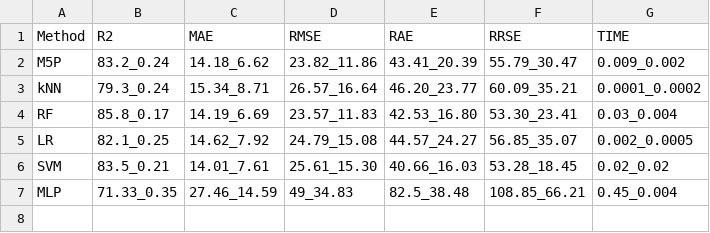
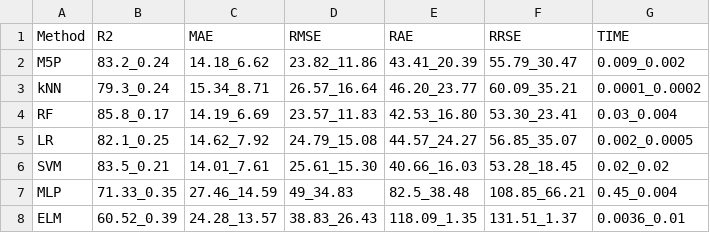
Before and after one commit to geneura-papers/2015_books, a CSV file: Tables_to_figures/datasets/AllAttributes/PublishingCo-UDLW12.csv, drawn as a sheet; the diff names each change by its address in the sheet, - before the commit and + after, or states it on an @@ line.

```diff
--- a/Tables_to_figures/datasets/AllAttributes/PublishingCo-UDLW12.csv
+++ b/Tables_to_figures/datasets/AllAttributes/PublishingCo-UDLW12.csv
+row 8: ELM | 60.52_0.39 | 24.28_13.57 | 38.83_26.43 | 118.09_1.35 | 131.51_1.37 | 0.0036_0.01
```
Also changed, not shown: Tables_to_figures/datasets/AllAttributes/PublishingCo-704.csv, Tables_to_figures/datasets/AllAttributes/PublishingCo-UDL929.csv, 8 other files.
